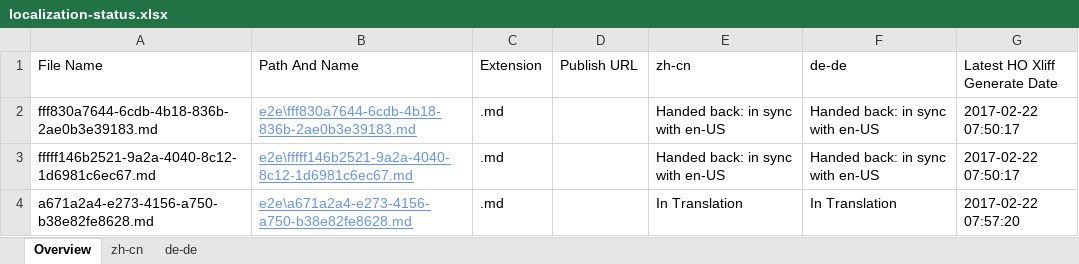
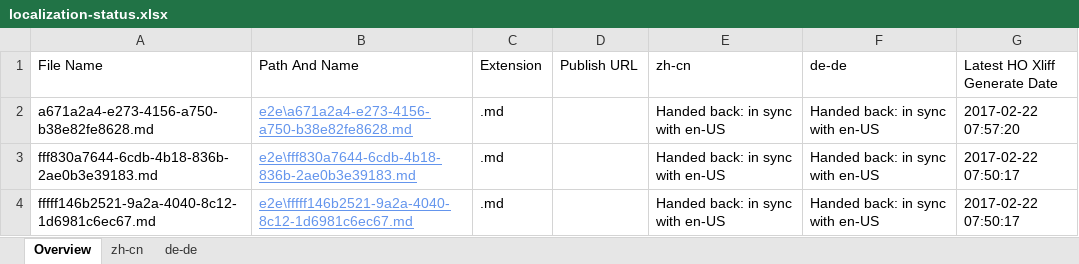
Before and after one commit to OpenLocalizationTestOrg/ol-test4-handback, an Excel workbook: ol-handback/OpenLocalizationTestOrg/ol-test4/xinjiang/localization-status.xlsx, sheet Overview, drawn as a sheet; values as stored, in another font and other column widths than the file's, no borders; table styles not drawn; removed rows and columns are numbered as before the commit, all else as after; the diff names each change by its address in the sheet, - before the commit and + after, or states it on an @@ line.

```diff
--- a/ol-handback/OpenLocalizationTestOrg/ol-test4/xinjiang/localization-status.xlsx (sheet Overview)
+++ b/ol-handback/OpenLocalizationTestOrg/ol-test4/xinjiang/localization-status.xlsx (sheet Overview)
+row 2: a671a2a4-e273-4156-a750-b38e82fe8628.md | e2e\a671a2a4-e273-4156-a750-b38e82fe8628.md | .md |  | Handed back: in sync with en-US | Handed back: in sync with en-US | 2017-02-22 07:57:20
-row 4: a671a2a4-e273-4156-a750-b38e82fe8628.md | e2e\a671a2a4-e273-4156-a750-b38e82fe8628.md | .md |  | In Translation | In Translation | 2017-02-22 07:57:20
```
Also changed, not shown: sheet zh-cn, sheet de-de, ol-handback/OpenLocalizationTestOrg/ol-test4/xinjiang/handback-status.xlsx.
